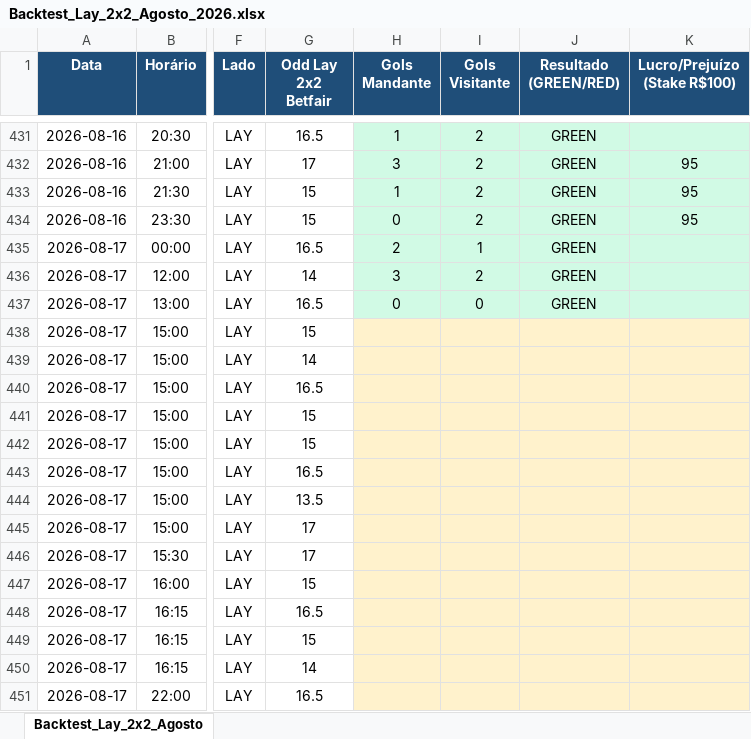
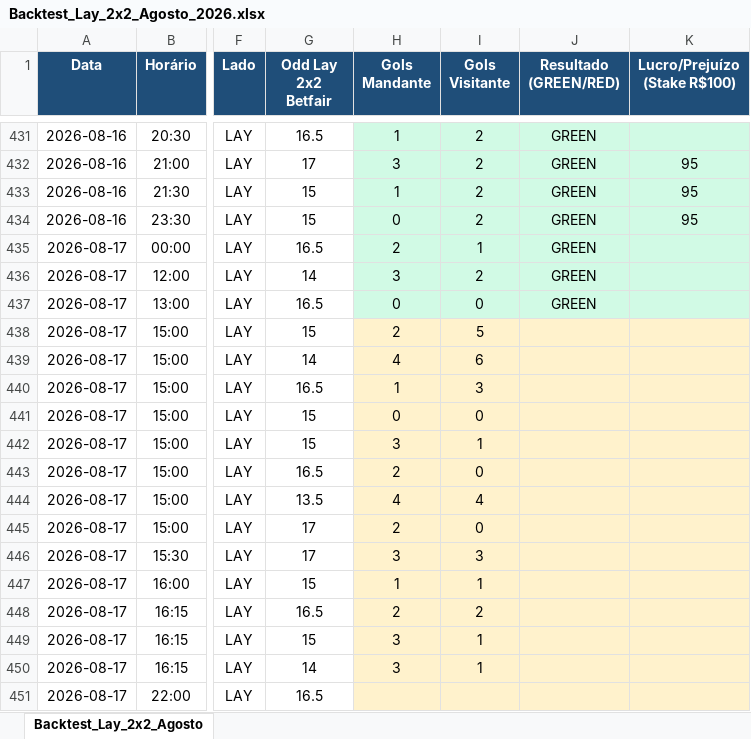
Before and after one commit to rpthiago/ARKAD_PROD, an Excel workbook: lay0x3/Backtest_Lay_2x2_Agosto_2026.xlsx, sheet Backtest_Lay_2x2_Agosto, drawn as a sheet; only a part is shown, gaps mark what is left out; values as stored, in another font and other column widths than the file's, no borders; the diff names each change by its address in the sheet, - before the commit and + after, or states it on an @@ line.

```diff
--- a/lay0x3/Backtest_Lay_2x2_Agosto_2026.xlsx (sheet Backtest_Lay_2x2_Agosto)
+++ b/lay0x3/Backtest_Lay_2x2_Agosto_2026.xlsx (sheet Backtest_Lay_2x2_Agosto)
-H438 (Gols Mandante): (empty)
+H438 (Gols Mandante): 2
-I438 (Gols Visitante): (empty)
+I438 (Gols Visitante): 5
-H439 (Gols Mandante): (empty)
+H439 (Gols Mandante): 4
-I439 (Gols Visitante): (empty)
+I439 (Gols Visitante): 6
-H440 (Gols Mandante): (empty)
+H440 (Gols Mandante): 1
-I440 (Gols Visitante): (empty)
+I440 (Gols Visitante): 3
-H441 (Gols Mandante): (empty)
+H441 (Gols Mandante): 0
-I441 (Gols Visitante): (empty)
+I441 (Gols Visitante): 0
-H442 (Gols Mandante): (empty)
+H442 (Gols Mandante): 3
-I442 (Gols Visitante): (empty)
+I442 (Gols Visitante): 1
-H443 (Gols Mandante): (empty)
+H443 (Gols Mandante): 2
-I443 (Gols Visitante): (empty)
+I443 (Gols Visitante): 0
-H444 (Gols Mandante): (empty)
+H444 (Gols Mandante): 4
-I444 (Gols Visitante): (empty)
+I444 (Gols Visitante): 4
-H445 (Gols Mandante): (empty)
+H445 (Gols Mandante): 2
-I445 (Gols Visitante): (empty)
+I445 (Gols Visitante): 0
-H446 (Gols Mandante): (empty)
+H446 (Gols Mandante): 3
-I446 (Gols Visitante): (empty)
+I446 (Gols Visitante): 3
-H447 (Gols Mandante): (empty)
+H447 (Gols Mandante): 1
-I447 (Gols Visitante): (empty)
+I447 (Gols Visitante): 1
-H448 (Gols Mandante): (empty)
+H448 (Gols Mandante): 2
-I448 (Gols Visitante): (empty)
+I448 (Gols Visitante): 2
-H449:H450 (Gols Mandante): (empty)
+H449:H450 (Gols Mandante): 3
-I449:I450 (Gols Visitante): (empty)
+I449:I450 (Gols Visitante): 1
```
Also changed, not shown: lay0x3/Sinais_Arsenal_Completo_Paper_Trading_01_a_17_Ago.xlsx, lay0x3/Sinais_Lay_0x3_Exclusivo.xlsx, 1 other file.
